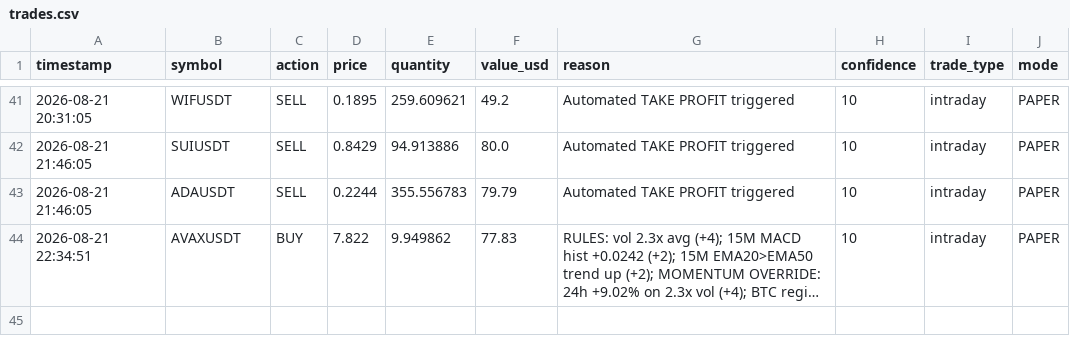
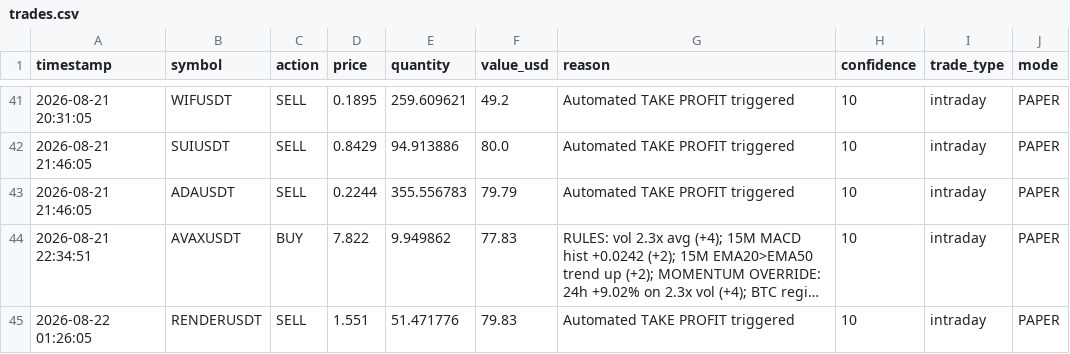
Before and after one commit to novaigtools/trading-agent, a CSV file: trades.csv, drawn as a sheet; only a part is shown, gaps mark what is left out; long unchanged cells end in …; the diff names each change by its address in the sheet, - before the commit and + after, or states it on an @@ line.

```diff
--- a/trades.csv
+++ b/trades.csv
+row 45: 2026-08-22 01:26:05 | RENDERUSDT | SELL | 1.551 | 51.471776 | 79.83 | Automated TAKE PROFIT triggered | 10 | intraday | PAPER
```
Also changed, not shown: 1 other file.
